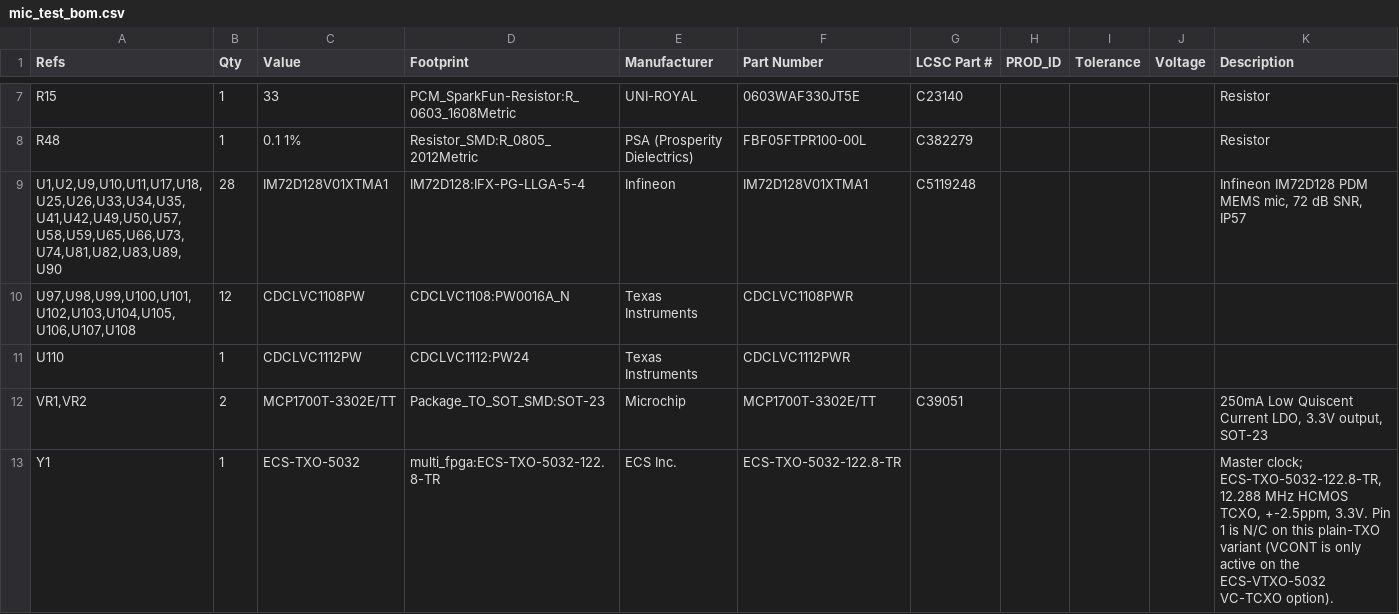
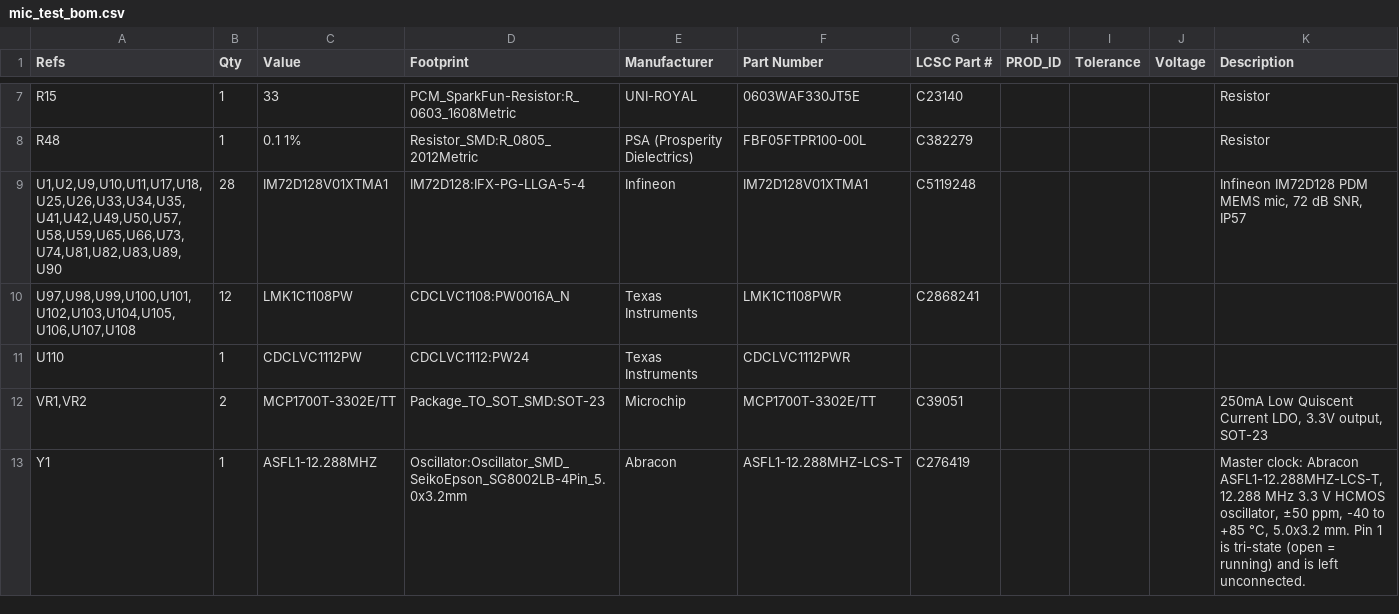
Before and after one commit to jduanen/Acoustic-Camera, a CSV file: pcb/mic_test/bom/mic_test_bom.csv, drawn as a sheet; only a part is shown, gaps mark what is left out.

Commit message:
Changed Y1. Swapped parts to ones on LCSC list.

```diff
--- a/pcb/mic_test/bom/mic_test_bom.csv
+++ b/pcb/mic_test/bom/mic_test_bom.csv
@@ -9,5 +9,5 @@
 "U1,U2,U9,U10,U11,U17,U18,U25,U26,U33,U34,U35,U41,U42,U49,U50,U57,U58,U59,U65,U66,U73,U74,U81,U82,U83,U89,U90","28","IM72D128V01XTMA1","IM72D128:IFX-PG-LLGA-5-4","Infineon","IM72D128V01XTMA1","C5119248","","","","Infineon IM72D128 PDM MEMS mic, 72 dB SNR, IP57"
-"U97,U98,U99,U100,U101,U102,U103,U104,U105,U106,U107,U108","12","CDCLVC1108PW","CDCLVC1108:PW0016A_N","Texas Instruments","CDCLVC1108PWR","","","","",""
+"U97,U98,U99,U100,U101,U102,U103,U104,U105,U106,U107,U108","12","LMK1C1108PW","CDCLVC1108:PW0016A_N","Texas Instruments","LMK1C1108PWR","C2868241","","","",""
 "U110","1","CDCLVC1112PW","CDCLVC1112:PW24","Texas Instruments","CDCLVC1112PWR","","","","",""
 "VR1,VR2","2","MCP1700T-3302E/TT","Package_TO_SOT_SMD:SOT-23","Microchip","MCP1700T-3302E/TT","C39051","","","","250mA Low Quiscent Current LDO, 3.3V output, SOT-23"
-"Y1","1","ECS-TXO-5032","multi_fpga:ECS-TXO-5032-122.8-TR","ECS Inc.","ECS-TXO-5032-122.8-TR","","","","","Master clock; ECS-TXO-5032-122.8-TR, 12.288 MHz HCMOS TCXO, +-2.5ppm, 3.3V. Pin 1 is N/C on this plain-TXO variant (VCONT is only active on the ECS-VTXO-5032 VC-TCXO option)."
+"Y1","1","ASFL1-12.288MHZ","Oscillator:Oscillator_SMD_SeikoEpson_SG8002LB-4Pin_5.0x3.2mm","Abracon","ASFL1-12.288MHZ-LCS-T","C276419","","","","Master clock: Abracon ASFL1-12.288MHZ-LCS-T, 12.288 MHz 3.3 V HCMOS oscillator, ±50 ppm, -40 to +85 °C, 5.0x3.2 mm. Pin 1 is tri-state (open = running) and is left unconnected."
```
Also changed, not shown: pcb/single_fpga/bom/front_end_bom.csv, pcb/single_fpga/bom/mic_array_bom.csv, 33 other files.
